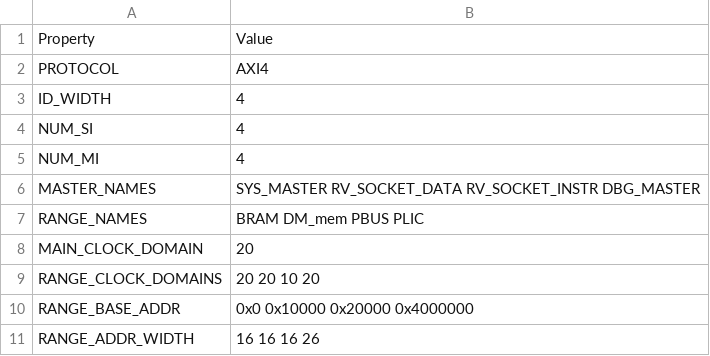
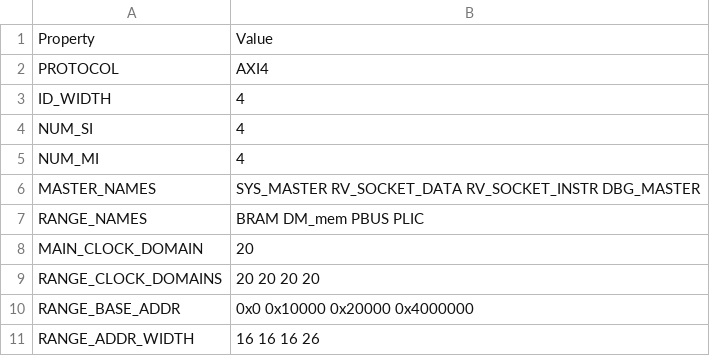
Before and after one commit to MaistoV/UninaSoC, a CSV file: config/configs/embedded/config_main_bus.csv, drawn as a sheet.

```diff
--- a/config/configs/embedded/config_main_bus.csv
+++ b/config/configs/embedded/config_main_bus.csv
@@ -8,3 +8,3 @@ RANGE_NAMES,BRAM DM_mem PBUS PLIC
 MAIN_CLOCK_DOMAIN,20
-RANGE_CLOCK_DOMAINS,20 20 10 20
+RANGE_CLOCK_DOMAINS,20 20 20 20
 RANGE_BASE_ADDR,0x0 0x10000 0x20000 0x4000000
```
Also changed, not shown: 5 other files.
